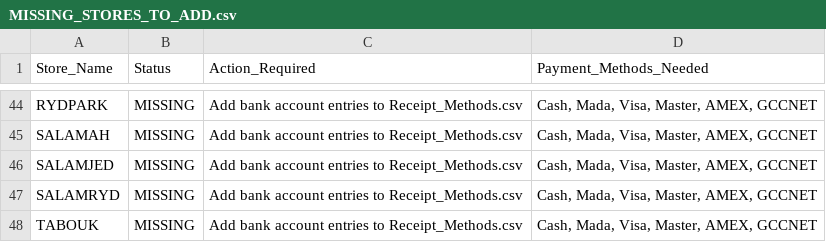
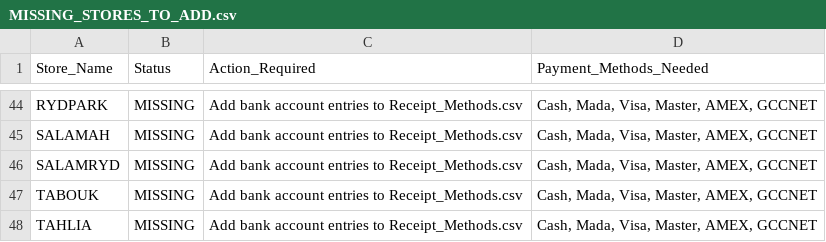
Before and after one commit to MUSTAQ-AHAMMAD/miss-receipt-template, a CSV file: MISSING_STORES_TO_ADD.csv, drawn as a sheet; only a part is shown, gaps mark what is left out; the shorter side is filled out with more unchanged rows.

```diff
--- a/MISSING_STORES_TO_ADD.csv
+++ b/MISSING_STORES_TO_ADD.csv
@@ -45,3 +45,2 @@ RYDPARK,MISSING,Add bank account entries to Receipt_Methods.csv,"Cash, Mada, Vis
 SALAMAH,MISSING,Add bank account entries to Receipt_Methods.csv,"Cash, Mada, Visa, Master, AMEX, GCCNET"
-SALAMJED,MISSING,Add bank account entries to Receipt_Methods.csv,"Cash, Mada, Visa, Master, AMEX, GCCNET"
 SALAMRYD,MISSING,Add bank account entries to Receipt_Methods.csv,"Cash, Mada, Visa, Master, AMEX, GCCNET"
```
Also changed, not shown: Receipt_Methods.csv, 4 other files.
